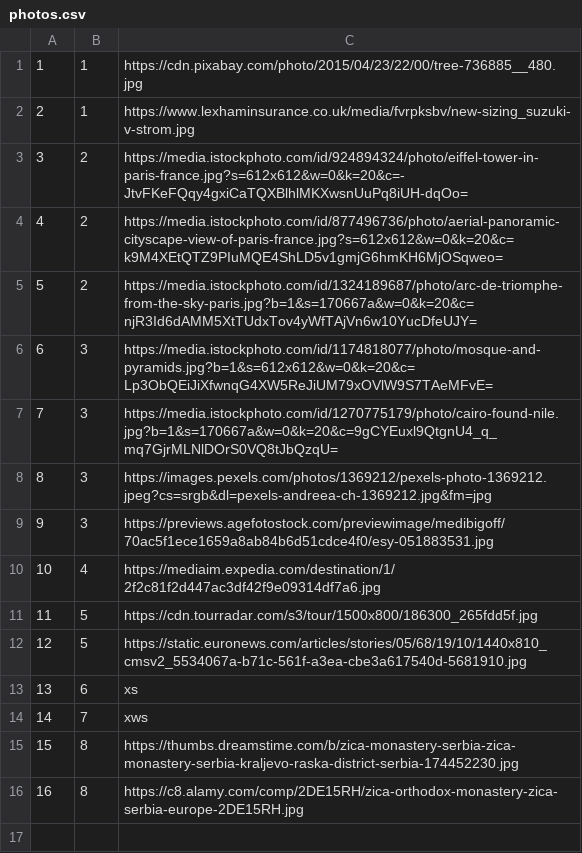
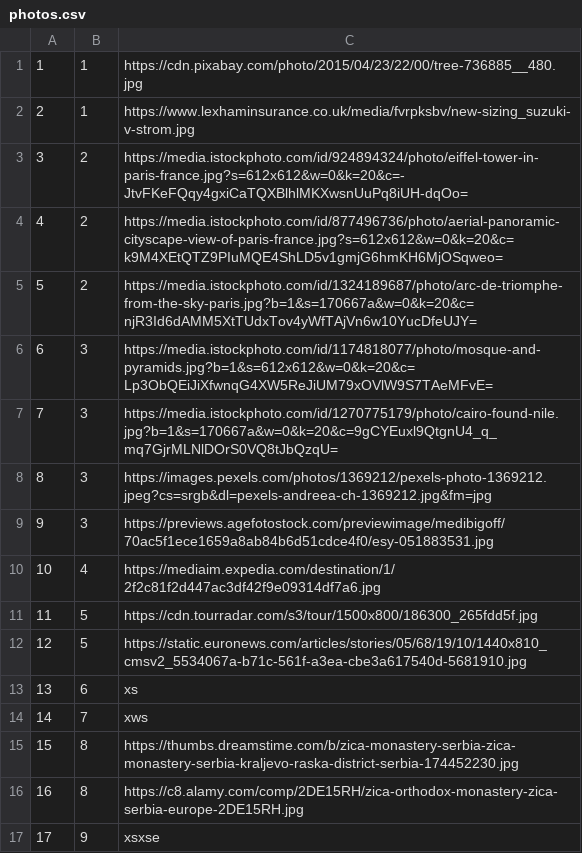
Before and after one commit to marko-nikolic01/travel-agency, a CSV file: TravelAgency/TravelAgency/Resources/Data/photos.csv, drawn as a sheet; the diff names each change by its address in the sheet, - before the commit and + after, or states it on an @@ line.

```diff
--- a/TravelAgency/TravelAgency/Resources/Data/photos.csv
+++ b/TravelAgency/TravelAgency/Resources/Data/photos.csv
+row 17: 17 | 9 | xsxse
```
Also changed, not shown: TravelAgency/TravelAgency/Resources/Data/keyPoints.csv, TravelAgency/TravelAgency/Resources/Data/tourOccurrences.csv, 14 other files.
